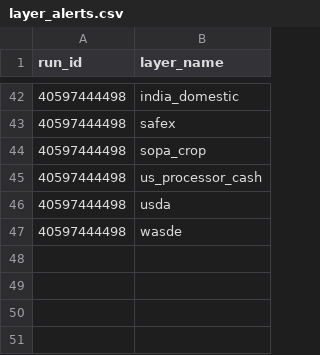
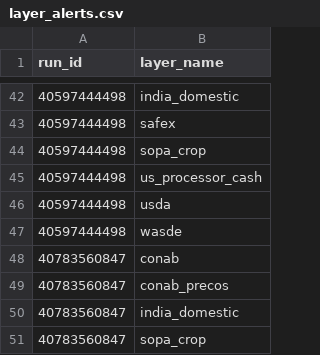
Before and after one commit to philipbergman6-glitch/Mirror-Market, a CSV file: data/history/layer_alerts.csv, drawn as a sheet; only a part is shown, gaps mark what is left out; the diff names each change by its address in the sheet, - before the commit and + after, or states it on an @@ line.

```diff
--- a/data/history/layer_alerts.csv
+++ b/data/history/layer_alerts.csv
+row 48: 40783560847 | conab
+row 49: 40783560847 | conab_precos
+row 50: 40783560847 | india_domestic
+row 51: 40783560847 | sopa_crop
```
Also changed, not shown: data/history/layer_runs.csv.
